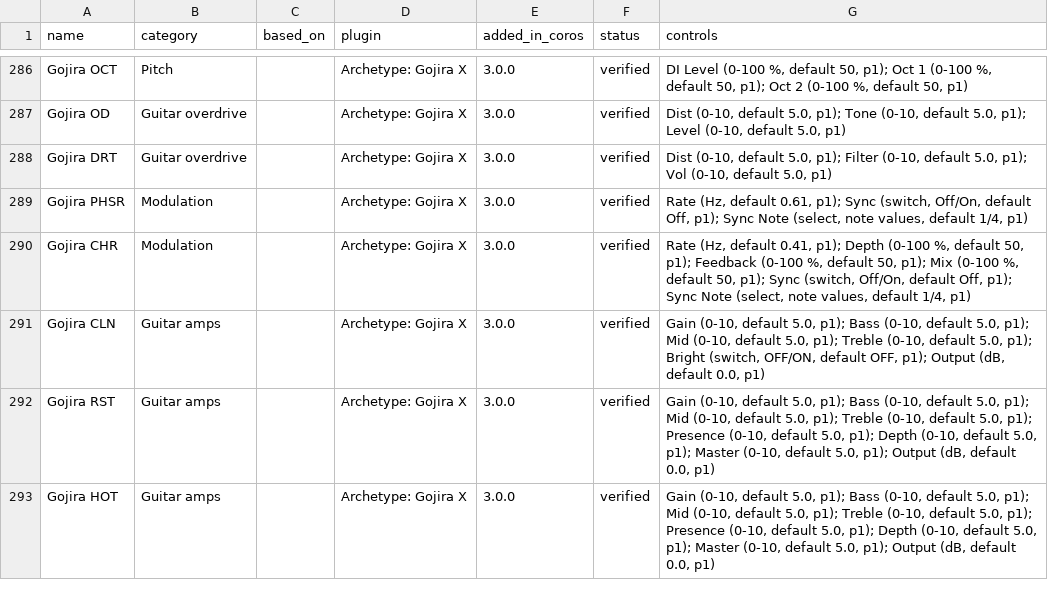
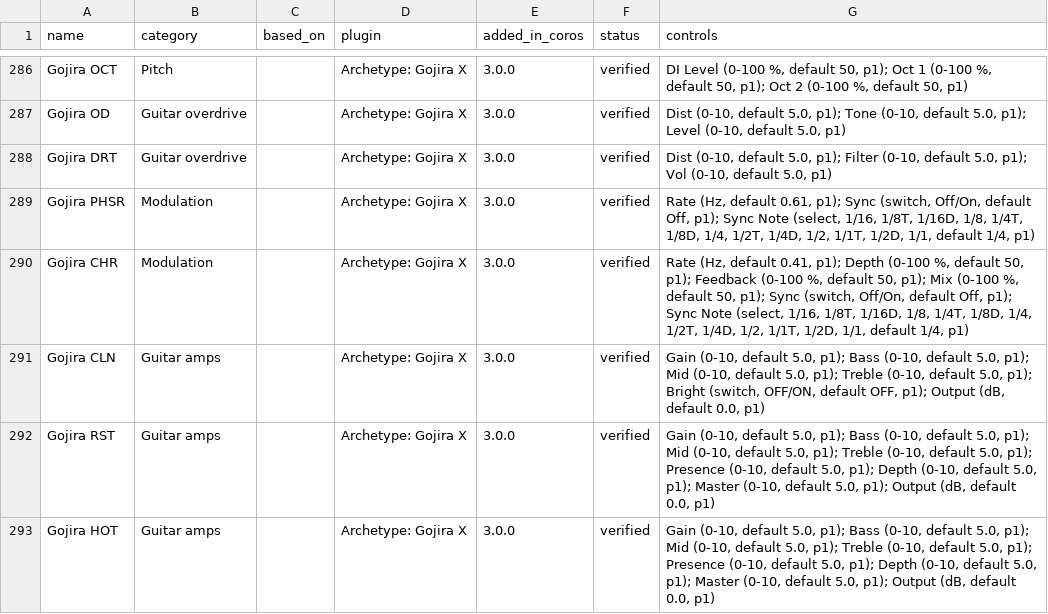
Before and after one commit to elkraezse/quad-cortex-device-database, a CSV file: data/qc_catalogue.csv, drawn as a sheet; only a part is shown, gaps mark what is left out; the diff covers the shown part only.

```diff
--- a/data/qc_catalogue.csv
+++ b/data/qc_catalogue.csv
@@ -288,4 +288,4 @@ Gojira OD,Guitar overdrive,,Archetype: Gojira X,3.0.0,verified,"Dist (0-10, defa
 Gojira DRT,Guitar overdrive,,Archetype: Gojira X,3.0.0,verified,"Dist (0-10, default 5.0, p1); Filter (0-10, default 5.0, p1); Vol (0-10, default 5.0, p1)"
-Gojira PHSR,Modulation,,Archetype: Gojira X,3.0.0,verified,"Rate (Hz, default 0.61, p1); Sync (switch, Off/On, default Off, p1); Sync Note (select, note values, default 1/4, p1)"
-Gojira CHR,Modulation,,Archetype: Gojira X,3.0.0,verified,"Rate (Hz, default 0.41, p1); Depth (0-100 %, default 50, p1); Feedback (0-100 %, default 50, p1); Mix (0-100 %, default 50, p1); Sync (switch, Off/On, default Off, p1); Sync Note (select, note values, default 1/4, p1)"
+Gojira PHSR,Modulation,,Archetype: Gojira X,3.0.0,verified,"Rate (Hz, default 0.61, p1); Sync (switch, Off/On, default Off, p1); Sync Note (select, 1/16, 1/8T, 1/16D, 1/8, 1/4T, 1/8D, 1/4, 1/2T, 1/4D, 1/2, 1/1T, 1/2D, 1/1, default 1/4, p1)"
+Gojira CHR,Modulation,,Archetype: Gojira X,3.0.0,verified,"Rate (Hz, default 0.41, p1); Depth (0-100 %, default 50, p1); Feedback (0-100 %, default 50, p1); Mix (0-100 %, default 50, p1); Sync (switch, Off/On, default Off, p1); Sync Note (select, 1/16, 1/8T, 1/16D, 1/8, 1/4T, 1/8D, 1/4, 1/2T, 1/4D, 1/2, 1/1T, 1/2D, 1/1, default 1/4, p1)"
 Gojira CLN,Guitar amps,,Archetype: Gojira X,3.0.0,verified,"Gain (0-10, default 5.0, p1); Bass (0-10, default 5.0, p1); Mid (0-10, default 5.0, p1); Treble (0-10, default 5.0, p1); Bright (switch, OFF/ON, default OFF, p1); Output (dB, default 0.0, p1)"
```
Also changed, not shown: 1 added row and 18 edited cells elsewhere in this file, 2 other files.
